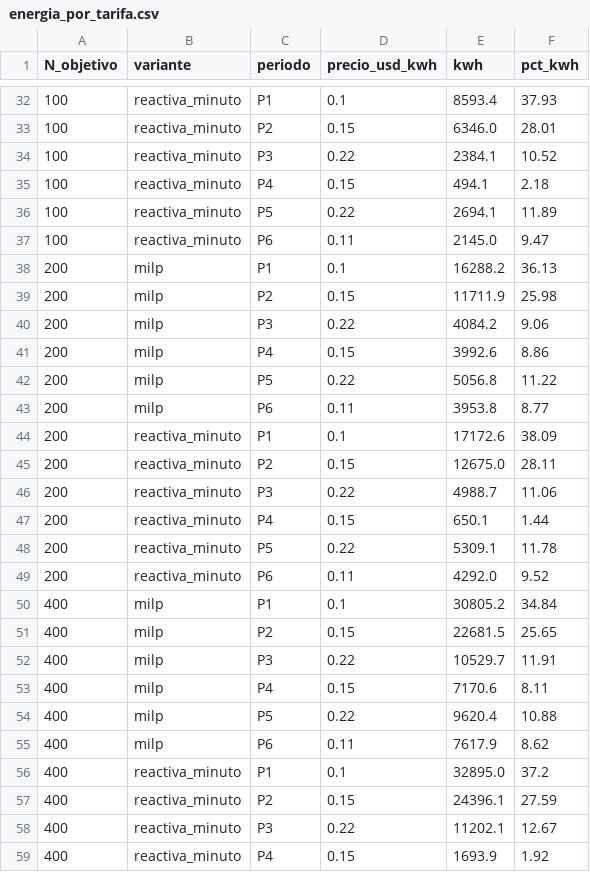
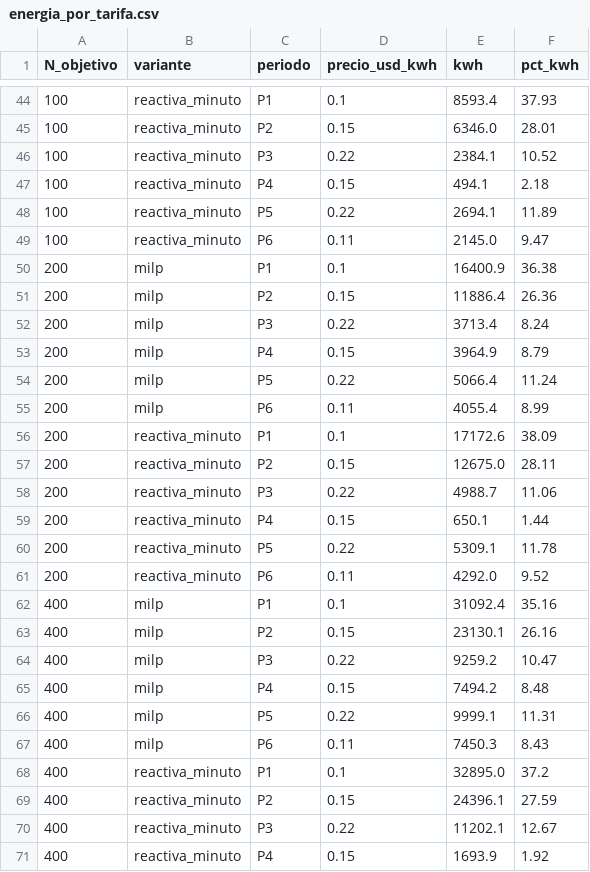
Before and after one commit to nbennettb/capstone-grupo-24, a CSV file: results/etapa4_milp_carga/tablas/energia_por_tarifa.csv, drawn as a sheet; only a part is shown, gaps mark what is left out; the diff covers the shown part only.

```diff
--- a/results/etapa4_milp_carga/tablas/energia_por_tarifa.csv
+++ b/results/etapa4_milp_carga/tablas/energia_por_tarifa.csv
@@ -37,8 +49,8 @@ N_objetivo;variante;periodo;precio_usd_kwh;kwh;pct_kwh
 100;reactiva_minuto;P6;0.11;2145.0;9.47
-200;milp;P1;0.1;16288.2;36.13
-200;milp;P2;0.15;11711.9;25.98
-200;milp;P3;0.22;4084.2;9.06
-200;milp;P4;0.15;3992.6;8.86
-200;milp;P5;0.22;5056.8;11.22
-200;milp;P6;0.11;3953.8;8.77
+200;milp;P1;0.1;16400.9;36.38
+200;milp;P2;0.15;11886.4;26.36
+200;milp;P3;0.22;3713.4;8.24
+200;milp;P4;0.15;3964.9;8.79
+200;milp;P5;0.22;5066.4;11.24
+200;milp;P6;0.11;4055.4;8.99
 200;reactiva_minuto;P1;0.1;17172.6;38.09
@@ -49,8 +61,8 @@ N_objetivo;variante;periodo;precio_usd_kwh;kwh;pct_kwh
 200;reactiva_minuto;P6;0.11;4292.0;9.52
-400;milp;P1;0.1;30805.2;34.84
-400;milp;P2;0.15;22681.5;25.65
-400;milp;P3;0.22;10529.7;11.91
-400;milp;P4;0.15;7170.6;8.11
-400;milp;P5;0.22;9620.4;10.88
-400;milp;P6;0.11;7617.9;8.62
+400;milp;P1;0.1;31092.4;35.16
+400;milp;P2;0.15;23130.1;26.16
+400;milp;P3;0.22;9259.2;10.47
+400;milp;P4;0.15;7494.2;8.48
+400;milp;P5;0.22;9999.1;11.31
+400;milp;P6;0.11;7450.3;8.43
 400;reactiva_minuto;P1;0.1;32895.0;37.2
```
Also changed, not shown: 12 added rows and 36 edited cells elsewhere in this file, results/etapa4_milp_carga/tablas/comparacion_reactiva_milp.csv, results/etapa4_milp_carga/tablas/instancias.csv, 32 other files.
